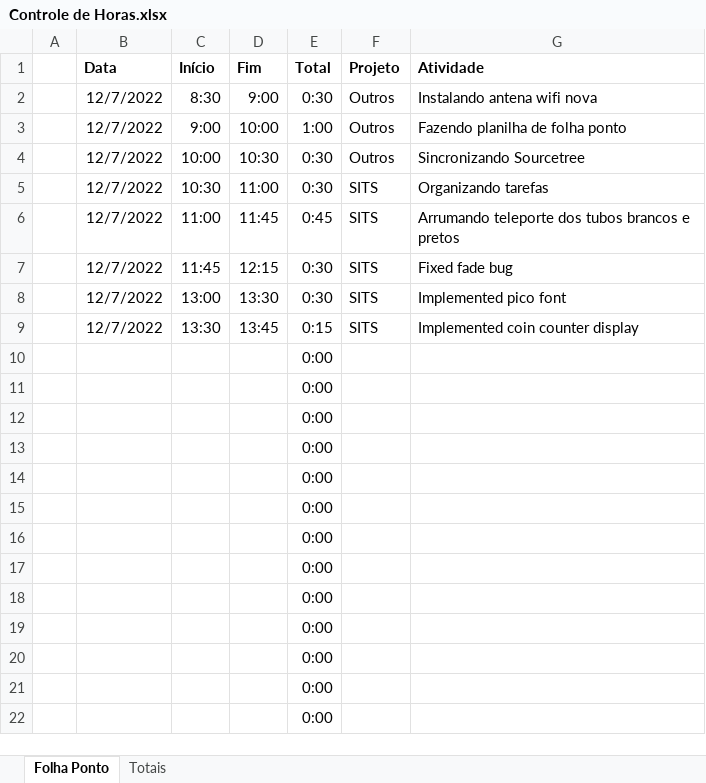
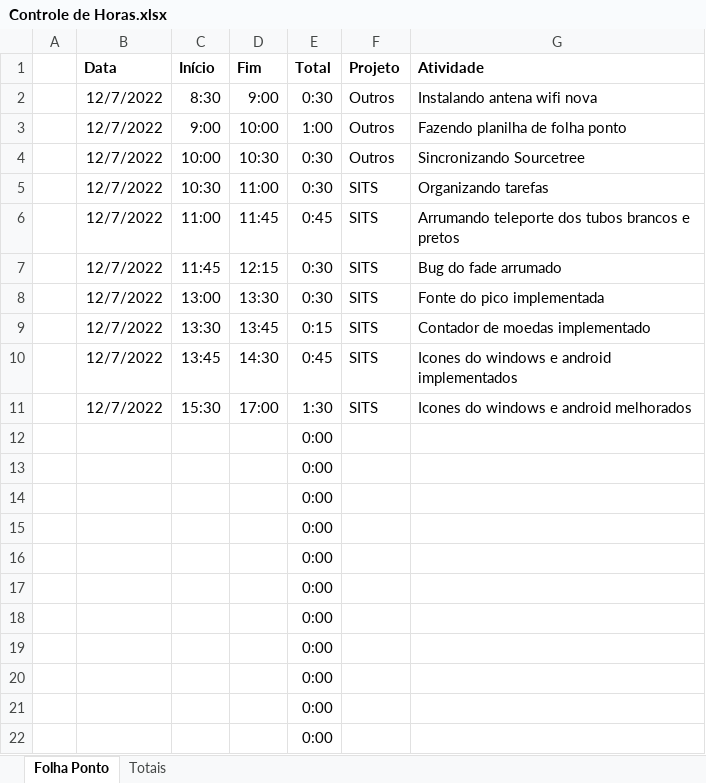
Before and after one commit to JulioMaass/StuckInTheSewers, an Excel workbook: Controle de Horas.xlsx, sheet Folha Ponto, drawn as a sheet; values as stored, in another font and other column widths than the file's, no borders; table styles not drawn; removed rows and columns are numbered as before the commit, all else as after; the diff names each change by its address in the sheet, - before the commit and + after, or states it on an @@ line.

```diff
--- a/Controle de Horas.xlsx (sheet Folha Ponto)
+++ b/Controle de Horas.xlsx (sheet Folha Ponto)
-G7 (Atividade): Fixed fade bug
+G7 (Atividade): Bug do fade arrumado
-G8 (Atividade): Implemented pico font
+G8 (Atividade): Fonte do pico implementada
-G9 (Atividade): Implemented coin counter display
+G9 (Atividade): Contador de moedas implementado
-row 10:  |  |  |  | 0:00
-row 11:  |  |  |  | 0:00
+row 10:  | 12/7/2022 | 13:45 | 14:30 | 0:45 | SITS | Icones do windows e android implementados
+row 11:  | 12/7/2022 | 15:30 | 17:00 | 1:30 | SITS | Icones do windows e android melhorados
```
Also changed, not shown: sheet Totais, 30 other files.
